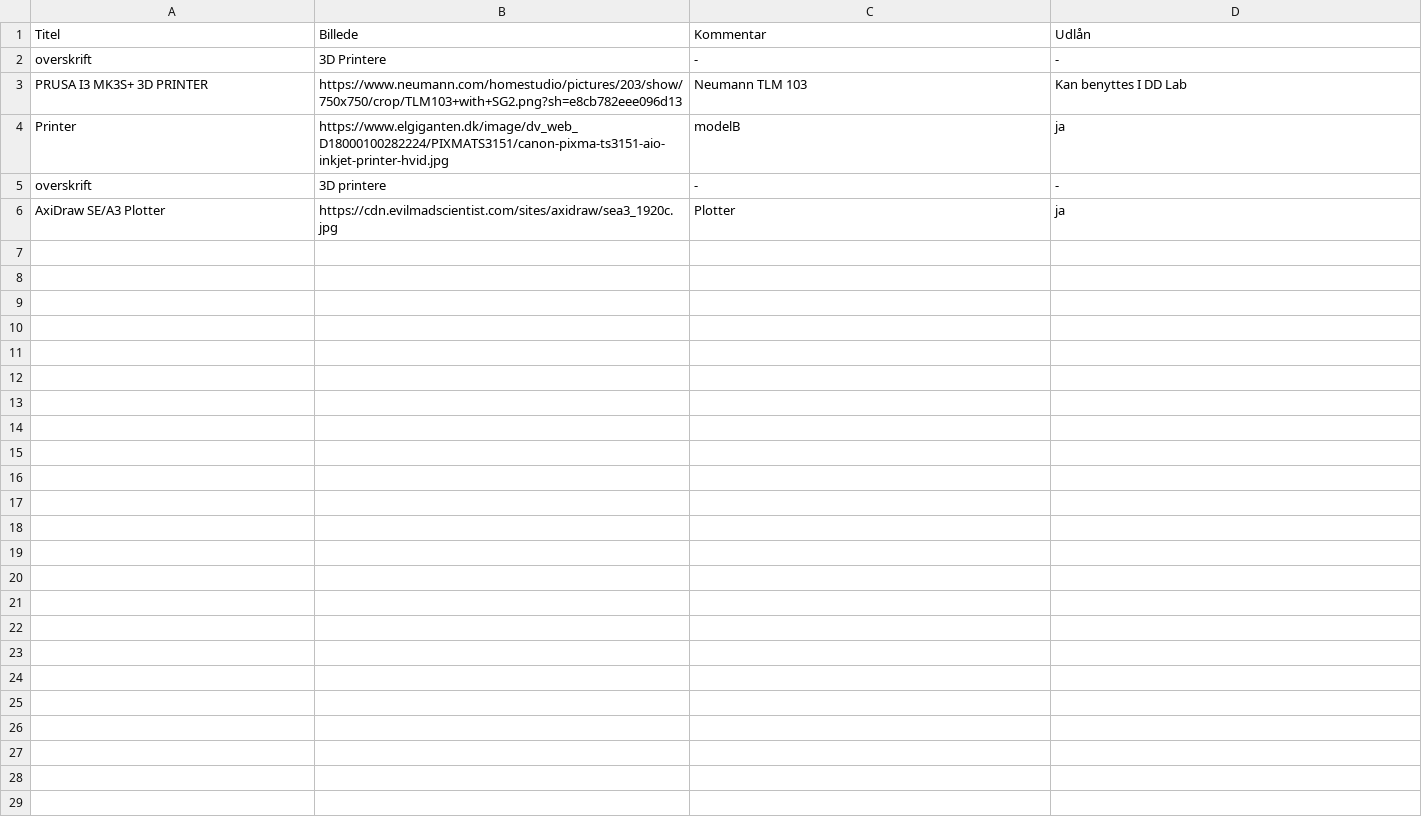
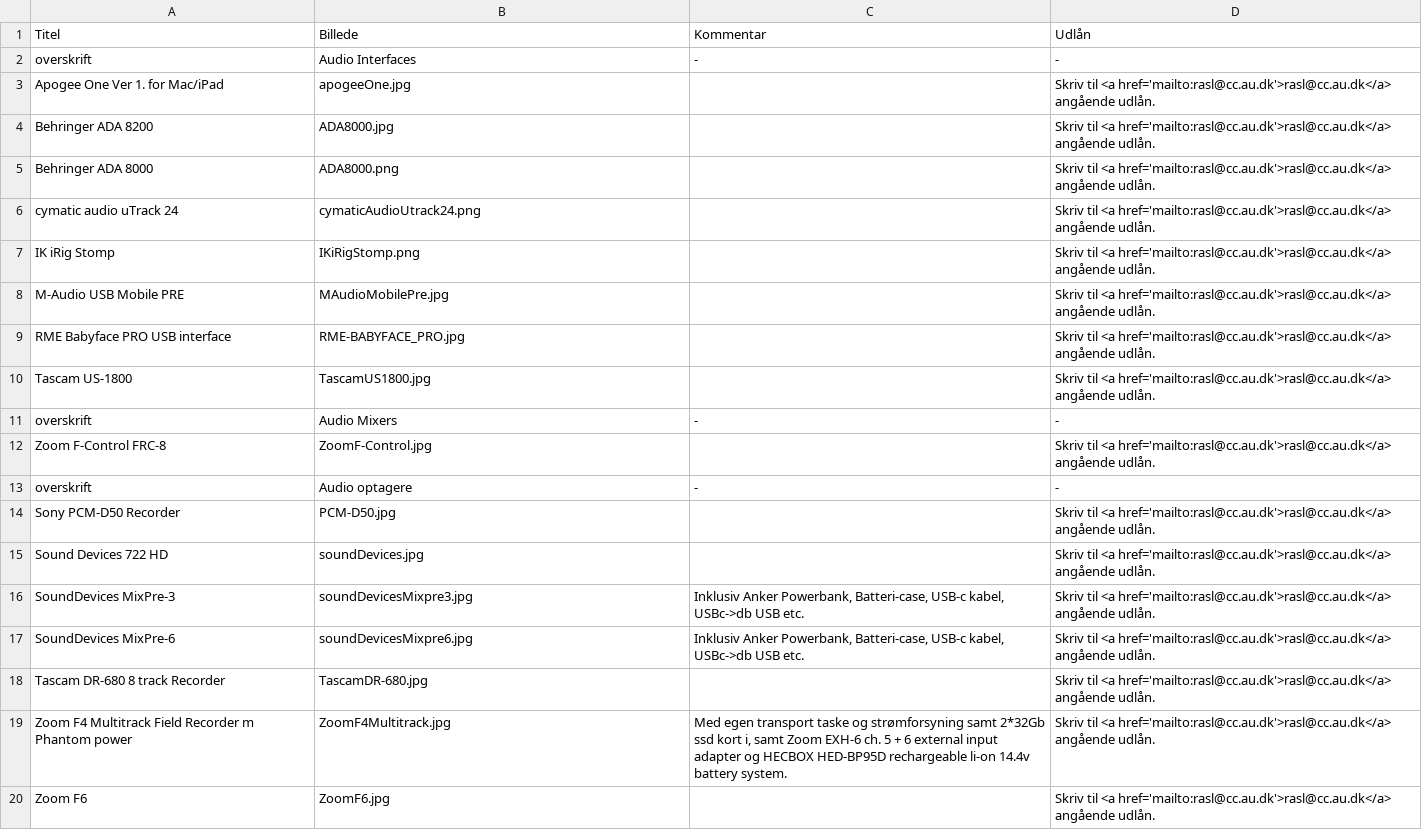
Before and after one commit to DDlabAU/faciliteter-og-udstyr, a CSV file: audiodesign/AudiodesignTabel.csv, drawn as a sheet; only a part is shown; removed rows and columns are numbered as before the commit, all else as after; the diff covers the shown part only; the diff names each change by its address in the sheet, - before the commit and + after, or states it on an @@ line.

Commit message:
AudiorecordersAD

```diff
--- a/audiodesign/AudiodesignTabel.csv
+++ b/audiodesign/AudiodesignTabel.csv
-B2 (Billede): 3D Printere
+B2 (Billede): Audio Interfaces
-row 3: PRUSA I3 MK3S+ 3D PRINTER | https://www.neumann.com/homestudio/pictures/203/show/750x750/crop/TLM103+with+SG2.png?sh=e8cb782eee096d13 | Neumann TLM 103 | Kan benyttes I DD Lab
-row 4: Printer | https://www.elgiganten.dk/image/dv_web_D18000100282224/PIXMATS3151/canon-pixma-ts3151-aio-inkjet-printer-hvid.jpg | modelB | ja
+row 3: Apogee One Ver 1. for Mac/iPad | apogeeOne.jpg |  | Skriv til <a href='mailto:rasl@cc.au.dk'>rasl@cc.au.dk</a> angående udlån.
+row 4: Behringer ADA 8200 | ADA8000.jpg |  | Skriv til <a href='mailto:rasl@cc.au.dk'>rasl@cc.au.dk</a> angående udlån.
+row 5: Behringer ADA 8000 | ADA8000.png |  | Skriv til <a href='mailto:rasl@cc.au.dk'>rasl@cc.au.dk</a> angående udlån.
+row 6: cymatic audio uTrack 24 | cymaticAudioUtrack24.png |  | Skriv til <a href='mailto:rasl@cc.au.dk'>rasl@cc.au.dk</a> angående udlån.
+row 7: IK iRig Stomp | IKiRigStomp.png |  | Skriv til <a href='mailto:rasl@cc.au.dk'>rasl@cc.au.dk</a> angående udlån.
+row 8: M-Audio USB Mobile PRE | MAudioMobilePre.jpg |  | Skriv til <a href='mailto:rasl@cc.au.dk'>rasl@cc.au.dk</a> angående udlån.
+row 9: RME Babyface PRO USB interface | RME-BABYFACE_PRO.jpg |  | Skriv til <a href='mailto:rasl@cc.au.dk'>rasl@cc.au.dk</a> angående udlån.
+row 10: Tascam US-1800 | TascamUS1800.jpg |  | Skriv til <a href='mailto:rasl@cc.au.dk'>rasl@cc.au.dk</a> angående udlån.
+row 11: overskrift | Audio Mixers | - | -
+row 12: Zoom F-Control FRC-8 | ZoomF-Control.jpg |  | Skriv til <a href='mailto:rasl@cc.au.dk'>rasl@cc.au.dk</a> angående udlån.
-B13 (Billede): 3D printere
+B13 (Billede): Audio optagere
-row 6: AxiDraw SE/A3 Plotter | https://cdn.evilmadscientist.com/sites/axidraw/sea3_1920c.jpg | Plotter | ja
+row 14: Sony PCM-D50 Recorder | PCM-D50.jpg |  | Skriv til <a href='mailto:rasl@cc.au.dk'>rasl@cc.au.dk</a> angående udlån.
+row 15: Sound Devices 722 HD | soundDevices.jpg |  | Skriv til <a href='mailto:rasl@cc.au.dk'>rasl@cc.au.dk</a> angående udlån.
+row 16: SoundDevices MixPre-3 | soundDevicesMixpre3.jpg | Inklusiv Anker Powerbank, Batteri-case, USB-c kabel, USBc->db USB etc. | Skriv til <a href='mailto:rasl@cc.au.dk'>rasl@cc.au.dk</a> angående udlån.
+row 17: SoundDevices MixPre-6 | soundDevicesMixpre6.jpg | Inklusiv Anker Powerbank, Batteri-case, USB-c kabel, USBc->db USB etc. | Skriv til <a href='mailto:rasl@cc.au.dk'>rasl@cc.au.dk</a> angående udlån.
+row 18: Tascam DR-680 8 track Recorder | TascamDR-680.jpg |  | Skriv til <a href='mailto:rasl@cc.au.dk'>rasl@cc.au.dk</a> angående udlån.
+row 19: Zoom F4 Multitrack Field Recorder m Phantom power | ZoomF4Multitrack.jpg | Med egen transport taske og strømforsyning samt 2*32Gb ssd kort i, samt Zoom EXH-6 ch. 5 + 6 external input adapter og HECBOX HED-BP95D rechargeable li-on 14.4v battery system. | Skriv til <a href='mailto:rasl@cc.au.dk'>rasl@cc.au.dk</a> angående udlån.
+row 20: Zoom F6 | ZoomF6.jpg |  | Skriv til <a href='mailto:rasl@cc.au.dk'>rasl@cc.au.dk</a> angående udlån.
```
Also changed, not shown: 11 added rows elsewhere in this file, 21 other files.
